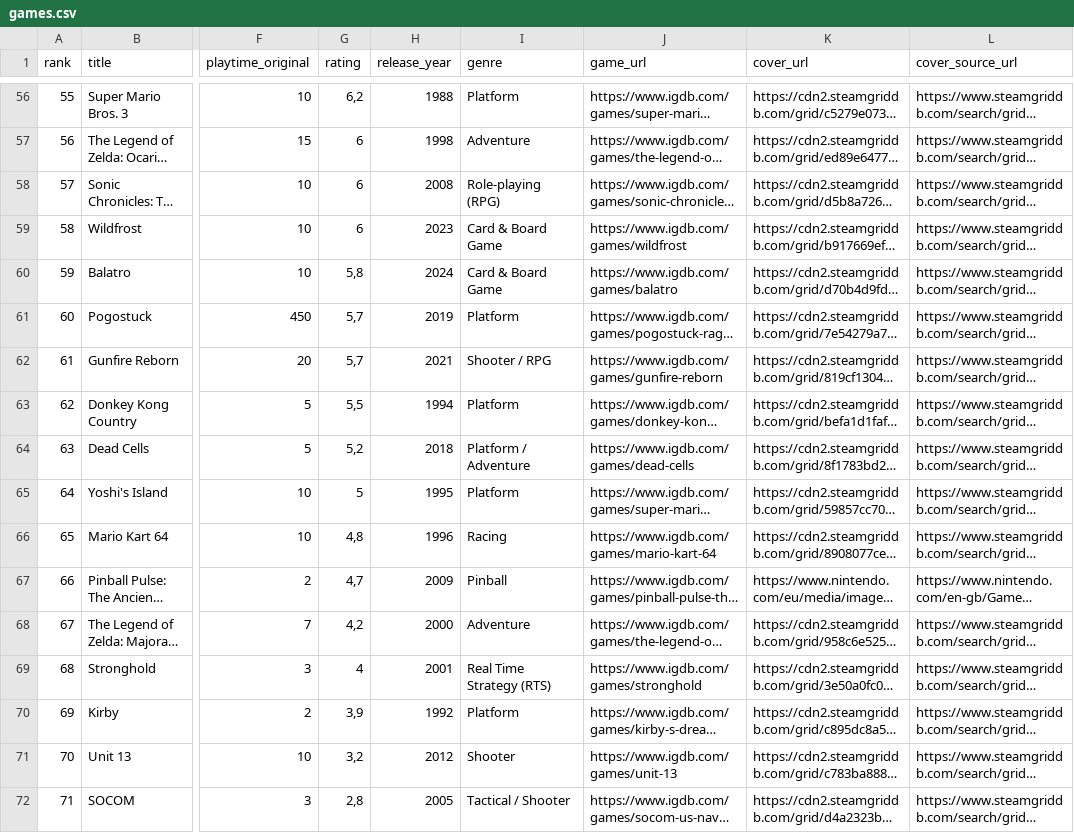
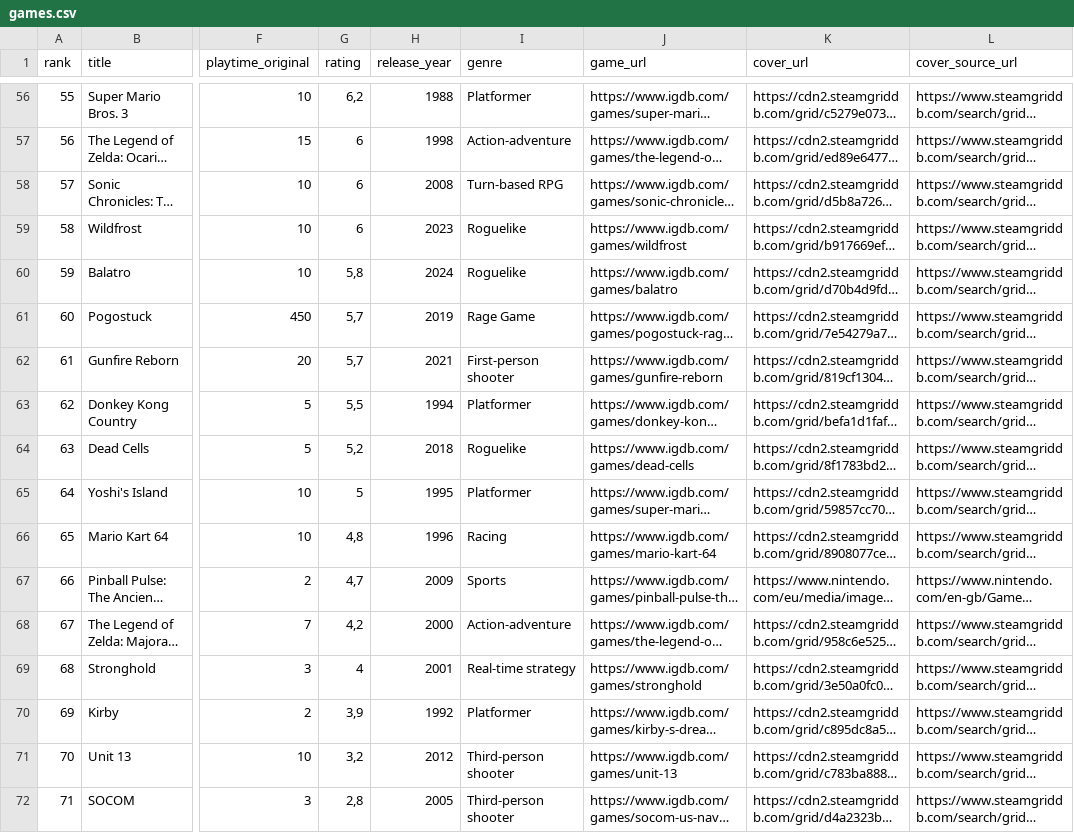
Before and after one commit to IU-Webprogrammierung/2026-09-website-silasdv, a CSV file: data/games.csv, drawn as a sheet; only a part is shown, gaps mark what is left out; long unchanged cells end in …; the diff covers the shown part only; the diff names each change by its address in the sheet, - before the commit and + after, or states it on an @@ line.

Commit message:
Standardize game genres and update genre icons

```diff
--- a/data/games.csv
+++ b/data/games.csv
-I56 (genre): Platform
+I56 (genre): Platformer
-I57 (genre): Adventure
+I57 (genre): Action-adventure
-I58 (genre): Role-playing (RPG)
+I58 (genre): Turn-based RPG
-I59:I60 (genre): Card & Board Game
+I59:I60 (genre): Roguelike
-I61 (genre): Platform
+I61 (genre): Rage Game
-I62 (genre): Shooter / RPG
+I62 (genre): First-person shooter
-I63 (genre): Platform
+I63 (genre): Platformer
-I64 (genre): Platform / Adventure
+I64 (genre): Roguelike
-I65 (genre): Platform
+I65 (genre): Platformer
-I67 (genre): Pinball
+I67 (genre): Sports
-I68 (genre): Adventure
+I68 (genre): Action-adventure
-I69 (genre): Real Time Strategy (RTS)
+I69 (genre): Real-time strategy
-I70 (genre): Platform
+I70 (genre): Platformer
-I71 (genre): Shooter
+I71 (genre): Third-person shooter
-I72 (genre): Tactical / Shooter
+I72 (genre): Third-person shooter
```
Also changed, not shown: 41 edited cells elsewhere in this file, 4 other files.
